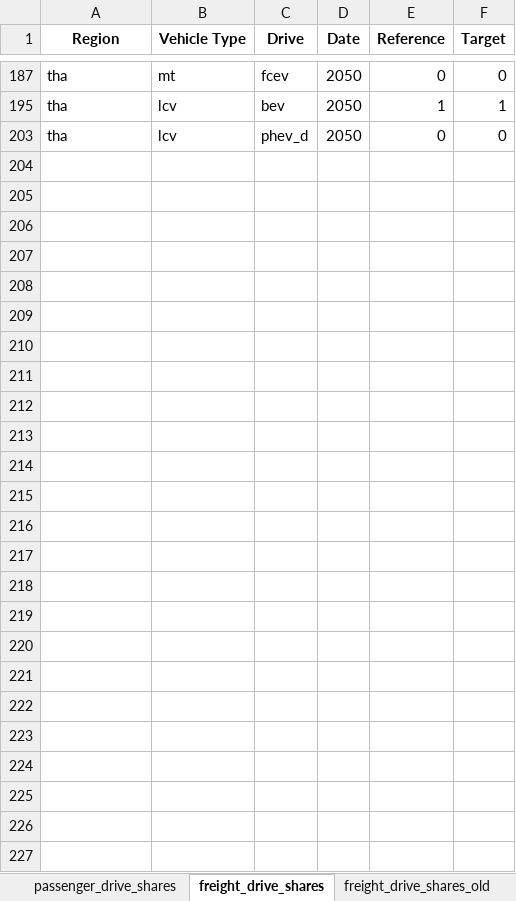
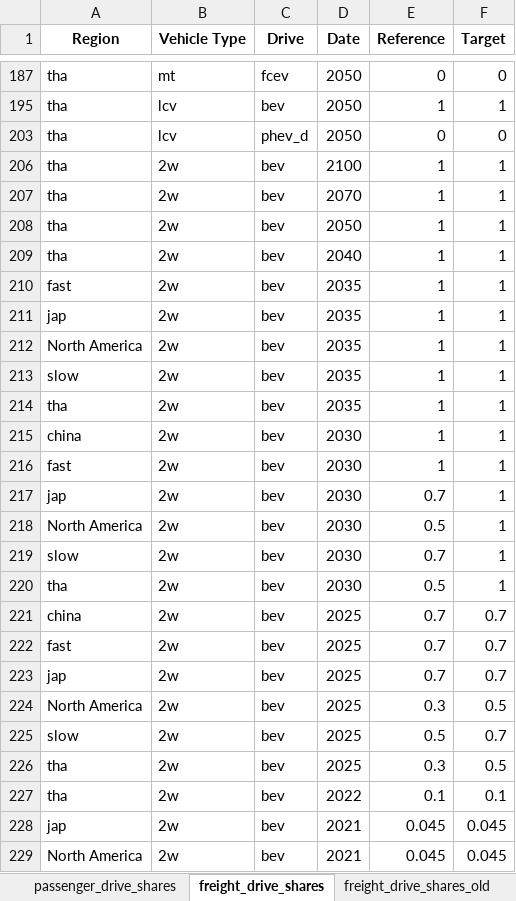
Before and after one commit to asia-pacific-energy-research-centre/transport_model_9th_edition, an Excel workbook: input_data/vehicle_sales_share_inputs.xlsx, sheet freight_drive_shares, drawn as a sheet; only a part is shown, gaps mark what is left out; values as stored, in another font and other column widths than the file's, no borders; conditional formats not drawn; the diff names each change by its address in the sheet, - before the commit and + after, or states it on an @@ line.

```diff
--- a/input_data/vehicle_sales_share_inputs.xlsx (sheet freight_drive_shares)
+++ b/input_data/vehicle_sales_share_inputs.xlsx (sheet freight_drive_shares)
+row 206: tha | 2w | bev | 2100 | 1 | 1
+row 207: tha | 2w | bev | 2070 | 1 | 1
+row 208: tha | 2w | bev | 2050 | 1 | 1
+row 209: tha | 2w | bev | 2040 | 1 | 1
+row 210: fast | 2w | bev | 2035 | 1 | 1
+row 211: jap | 2w | bev | 2035 | 1 | 1
+row 212: North America | 2w | bev | 2035 | 1 | 1
+row 213: slow | 2w | bev | 2035 | 1 | 1
+row 214: tha | 2w | bev | 2035 | 1 | 1
+row 215: china | 2w | bev | 2030 | 1 | 1
+row 216: fast | 2w | bev | 2030 | 1 | 1
+row 217: jap | 2w | bev | 2030 | 0.7 | 1
+row 218: North America | 2w | bev | 2030 | 0.5 | 1
+row 219: slow | 2w | bev | 2030 | 0.7 | 1
+row 220: tha | 2w | bev | 2030 | 0.5 | 1
+row 221: china | 2w | bev | 2025 | 0.7 | 0.7
+row 222: fast | 2w | bev | 2025 | 0.7 | 0.7
+row 223: jap | 2w | bev | 2025 | 0.7 | 0.7
+row 224: North America | 2w | bev | 2025 | 0.3 | 0.5
+row 225: slow | 2w | bev | 2025 | 0.5 | 0.7
+row 226: tha | 2w | bev | 2025 | 0.3 | 0.5
+row 227: tha | 2w | bev | 2022 | 0.1 | 0.1
+row 228: jap | 2w | bev | 2021 | 0.045 | 0.045
+row 229: North America | 2w | bev | 2021 | 0.045 | 0.045
```
Also changed, not shown: 8 other files.
